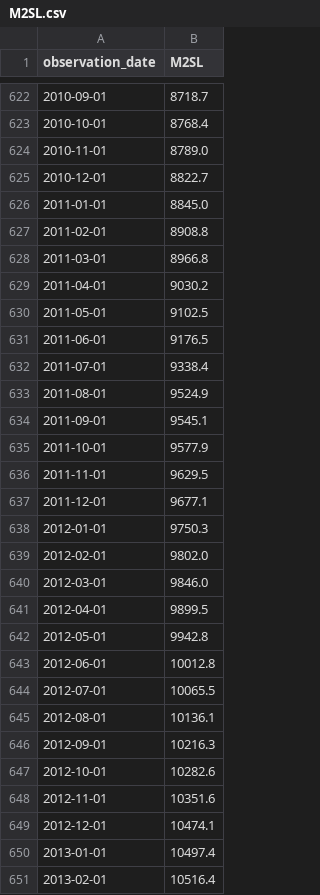
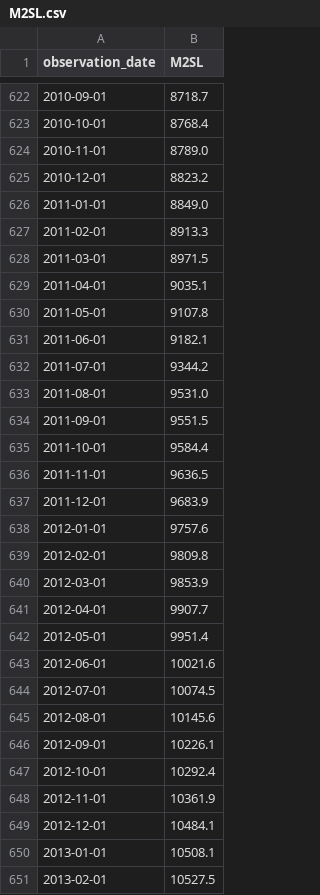
Before and after one commit to Skyedge1903/Dashboard, a CSV file: data/M2SL.csv, drawn as a sheet; only a part is shown, gaps mark what is left out; the diff covers the shown part only.

```diff
--- a/data/M2SL.csv
+++ b/data/M2SL.csv
@@ -624,28 +624,28 @@ observation_date,M2SL
 2010-11-01,8789.0
-2010-12-01,8822.7
-2011-01-01,8845.0
-2011-02-01,8908.8
-2011-03-01,8966.8
-2011-04-01,9030.2
-2011-05-01,9102.5
-2011-06-01,9176.5
-2011-07-01,9338.4
-2011-08-01,9524.9
-2011-09-01,9545.1
-2011-10-01,9577.9
-2011-11-01,9629.5
-2011-12-01,9677.1
-2012-01-01,9750.3
-2012-02-01,9802.0
-2012-03-01,9846.0
-2012-04-01,9899.5
-2012-05-01,9942.8
-2012-06-01,10012.8
-2012-07-01,10065.5
-2012-08-01,10136.1
-2012-09-01,10216.3
-2012-10-01,10282.6
-2012-11-01,10351.6
-2012-12-01,10474.1
-2013-01-01,10497.4
-2013-02-01,10516.4
+2010-12-01,8823.2
+2011-01-01,8849.0
+2011-02-01,8913.3
+2011-03-01,8971.5
+2011-04-01,9035.1
+2011-05-01,9107.8
+2011-06-01,9182.1
+2011-07-01,9344.2
+2011-08-01,9531.0
+2011-09-01,9551.5
+2011-10-01,9584.4
+2011-11-01,9636.5
+2011-12-01,9683.9
+2012-01-01,9757.6
+2012-02-01,9809.8
+2012-03-01,9853.9
+2012-04-01,9907.7
+2012-05-01,9951.4
+2012-06-01,10021.6
+2012-07-01,10074.5
+2012-08-01,10145.6
+2012-09-01,10226.1
+2012-10-01,10292.4
+2012-11-01,10361.9
+2012-12-01,10484.1
+2013-01-01,10508.1
+2013-02-01,10527.5
```
Also changed, not shown: 5 added rows and 154 edited cells elsewhere in this file, data/WTISPLC.csv, 1 other file.
